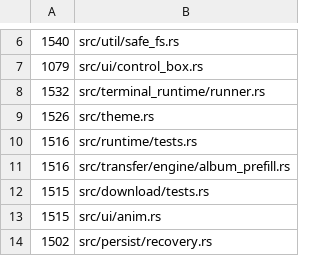
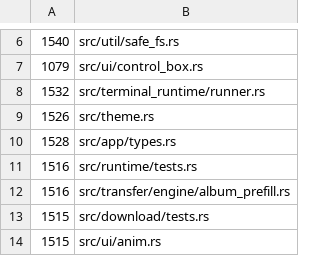
Before and after one commit to Ochichan/Yututui, a TSV file: scripts/size-baseline.tsv, drawn as a sheet; only a part is shown, gaps mark what is left out; the shorter side is filled out with more unchanged rows.

Commit message:
refactor(size): split sleep-timer, chapter, and status-line modules; re-bless the baseline
- SleepTimerConfig moves to src/config/sleep_timer.rs so config.rs returns
  under its pinned cap.
- mpv chapter-list parsing moves to src/player/ipc/chapters.rs so incoming.rs
  returns under its pinned cap.
- The sleep-timer parity test moves to src/daemon/parity_tests/sleep_timer.rs.
- Seekbar chapter ticks move to src/ui/control_box/status_line.rs; the
  animated seekbar overlays stay in control_box.rs byte-identical.
- src/app/types.rs is pinned at 1528 lines in scripts/size-baseline.tsv (the
  tsv diff touches only that row); Msg/MouseTarget doc comments trimmed.

```diff
--- a/scripts/size-baseline.tsv
+++ b/scripts/size-baseline.tsv
@@ -9,2 +9,3 @@
 1526	src/theme.rs
+1528	src/app/types.rs
 1516	src/runtime/tests.rs
```
Also changed, not shown: 10 other files.
